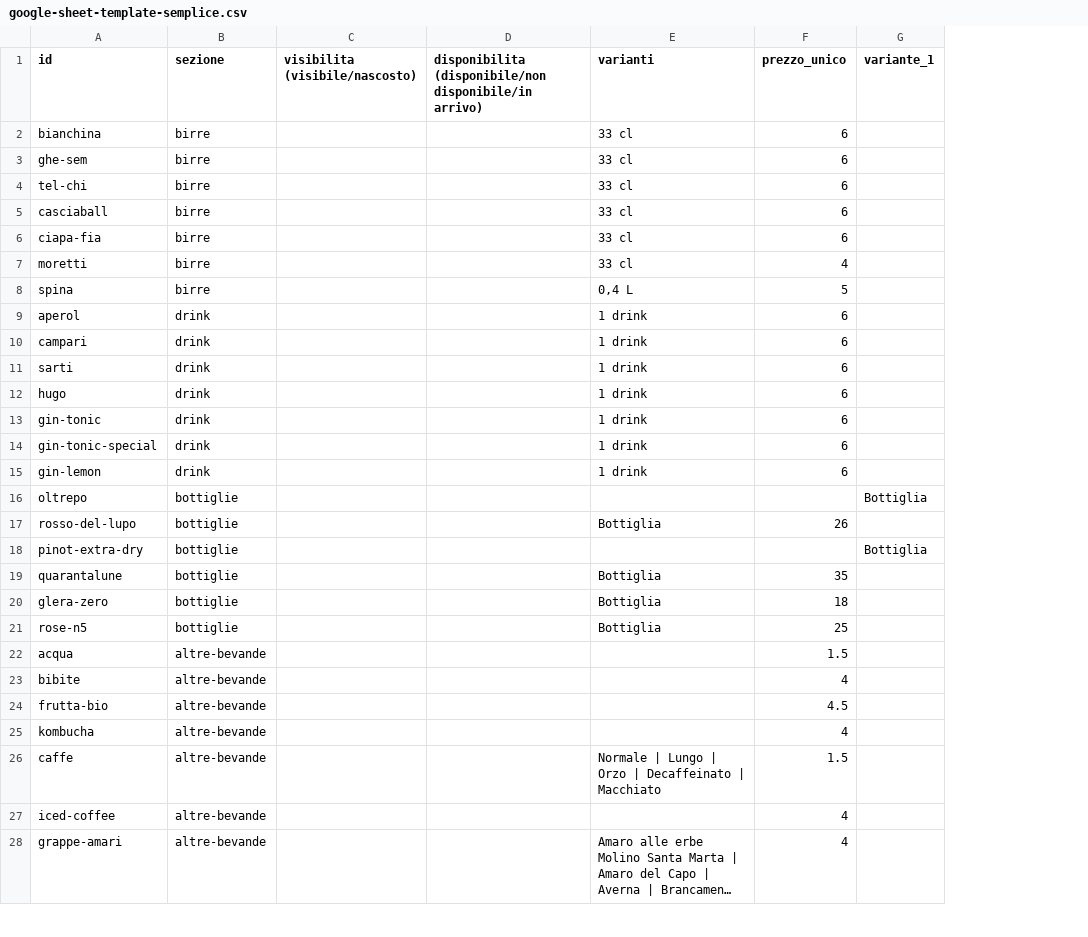
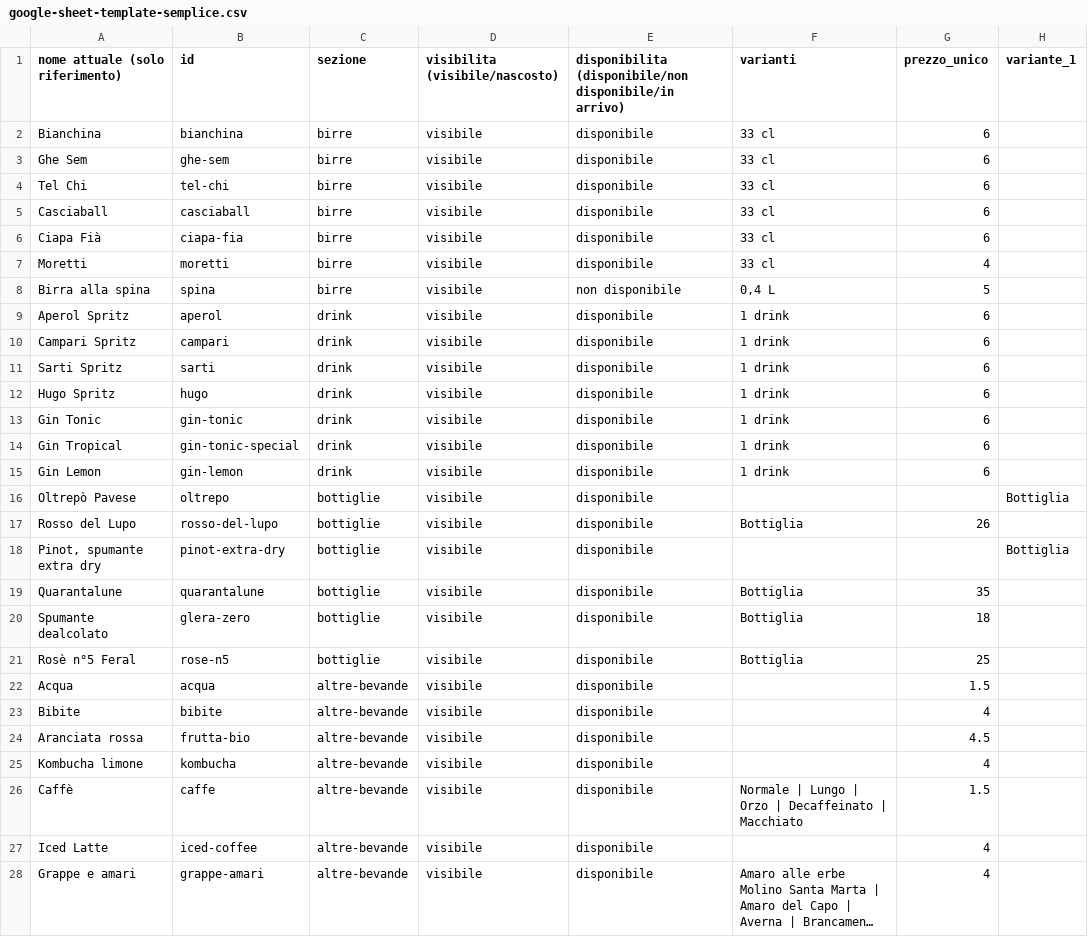
Before and after one commit to molinosantamarta/aperitivo-menu, a CSV file: data/google-sheet-template-semplice.csv, drawn as a sheet; only a part is shown; long unchanged cells end in …; addresses are those after the commit; the diff covers the shown part only; the diff names each change by its address in the sheet, - before the commit and + after, or states it on an @@ line.

Commit message:
Update populated Google Sheet template

```diff
--- a/data/google-sheet-template-semplice.csv
+++ b/data/google-sheet-template-semplice.csv
+column A (nome attuale (solo riferimento)), rows 2-28: Bianchina | Ghe Sem | Tel Chi | Casciaball | Ciapa Fià | Moretti | Birra alla spina | Aperol Spritz | Campari Spritz | Sarti Spritz | Hugo Spritz | Gin Tonic | Gin Tropical | Gin Lemon | Oltrepò Pavese | Rosso del Lupo | Pinot, spumante extra dry | Quarantalune | Spumante dealcolato | Rosè n°5 Feral | Acqua | Bibite | Aranciata rossa | Kombucha limone | Caffè | Iced Latte | Grappe e amari
-D2:D28 (visibilita (visibile/nascosto)): (empty)
+D2:D28 (visibilita (visibile/nascosto)): visibile
-E2:E7: (empty)
+E2:E7: disponibile
-E8: (empty)
+E8: non disponibile
-E9:E28: (empty)
+E9:E28: disponibile
```
Also changed, not shown: 6 edited cells elsewhere in this file, 1 other file.
